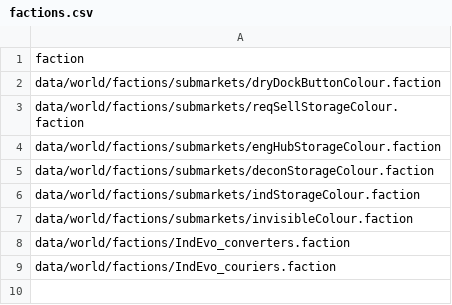
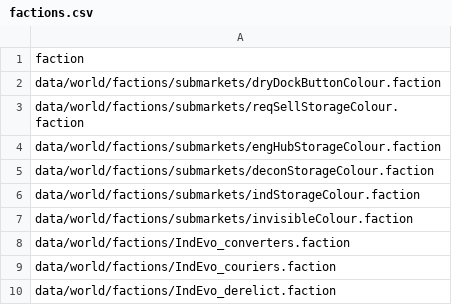
Before and after one commit to SirHartley/Industrial.Evolution, a CSV file: data/world/factions/factions.csv, drawn as a sheet; the diff names each change by its address in the sheet, - before the commit and + after, or states it on an @@ line.

Commit message:
added hostile derelict faction added watchtower placement

```diff
--- a/data/world/factions/factions.csv
+++ b/data/world/factions/factions.csv
+row 10: data/world/factions/IndEvo_derelict.faction
```
Also changed, not shown: 20 other files.
